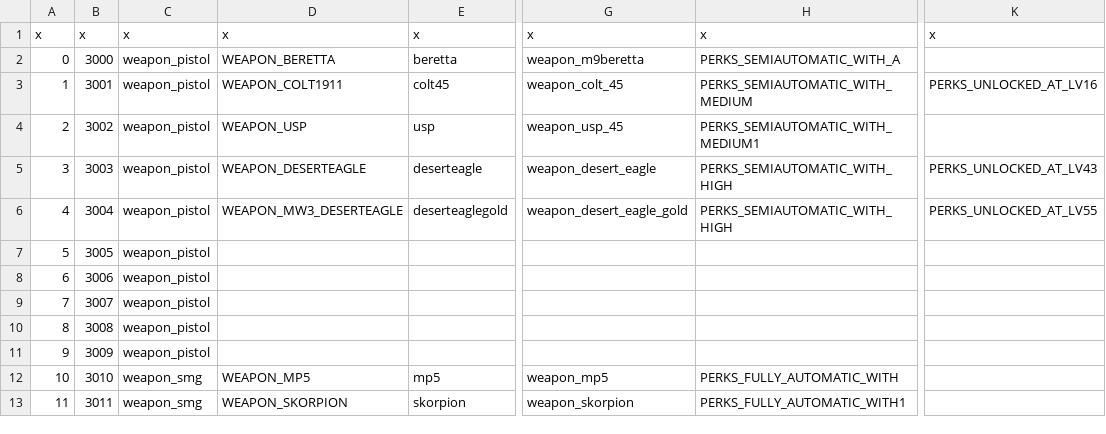
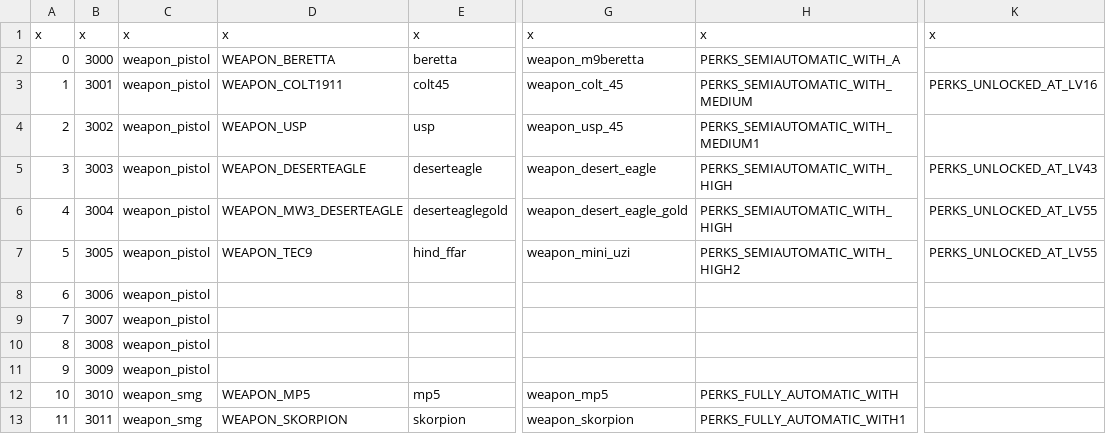
Before and after one commit to sahbi-ktifa/efaya-cod4-mod, a CSV file: mp/statstable.csv, drawn as a sheet; only a part is shown, gaps mark what is left out; the diff names each change by its address in the sheet, - before the commit and + after, or states it on an @@ line.

```diff
--- a/mp/statstable.csv
+++ b/mp/statstable.csv
-D7: (empty)
+D7: WEAPON_TEC9
-E7: (empty)
+E7: hind_ffar
-G7: (empty)
+G7: weapon_mini_uzi
-H7: (empty)
+H7: PERKS_SEMIAUTOMATIC_WITH_HIGH2
-K7: (empty)
+K7: PERKS_UNLOCKED_AT_LV55
```
Also changed, not shown: mod.csv, 54 other files.
